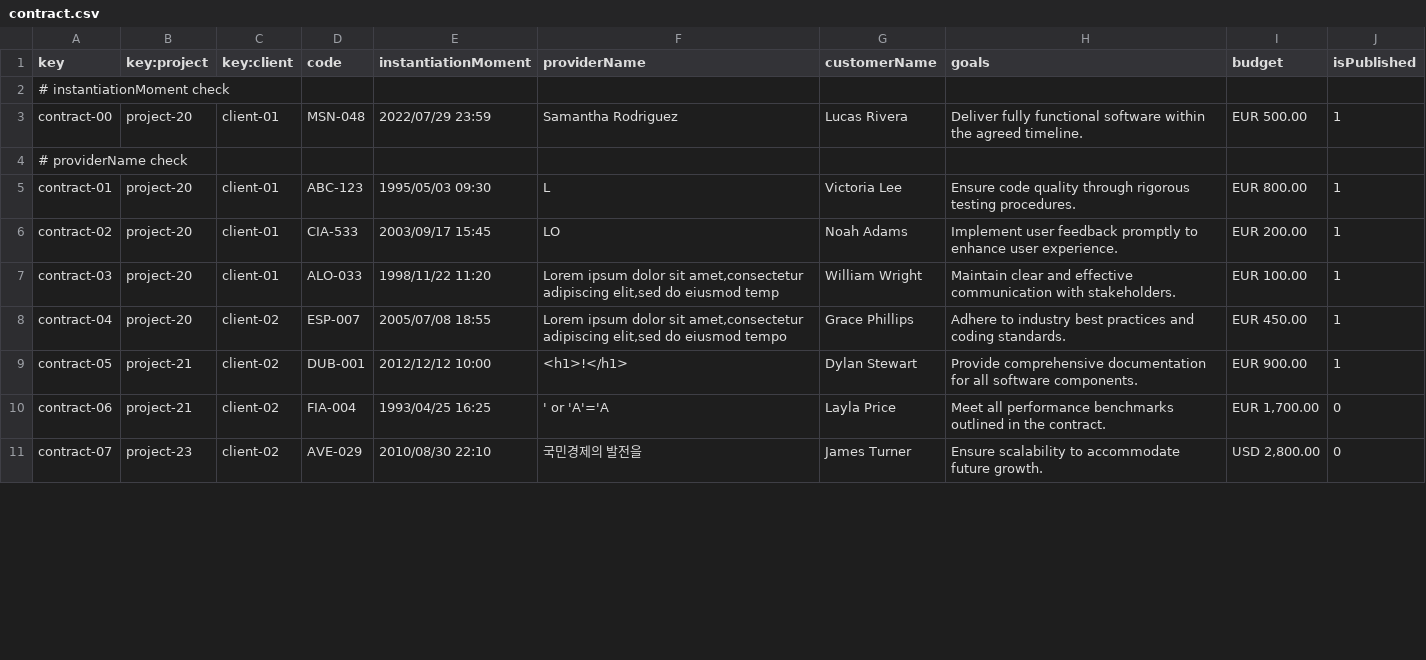
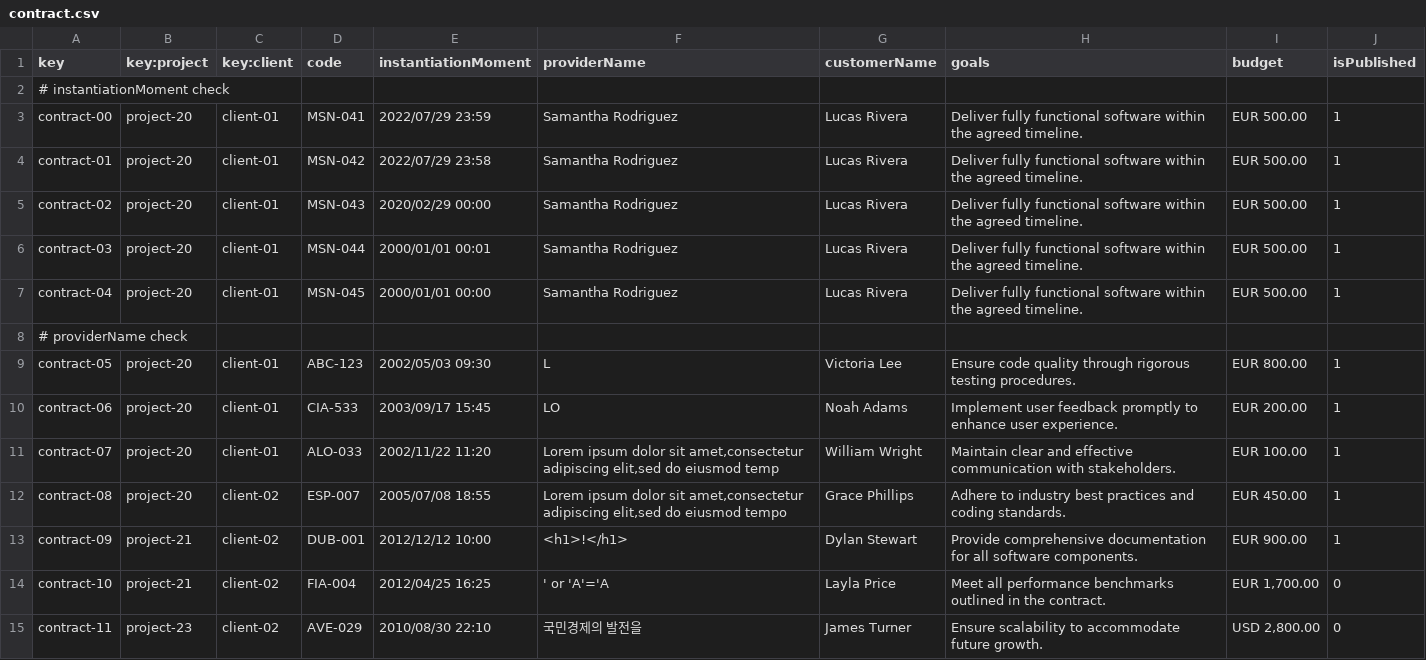
Before and after one commit to jormunrod/Acme-SF-24.1.1, a CSV file: src/main/webapp/WEB-INF/resources/sample-data/contract.csv, drawn as a sheet; only a part is shown; the diff covers the shown part only.

Commit message:
[fix]: Update contract and progressLog csv

```diff
--- a/src/main/webapp/WEB-INF/resources/sample-data/contract.csv
+++ b/src/main/webapp/WEB-INF/resources/sample-data/contract.csv
@@ -2,10 +2,14 @@ key,key:project,key:client,code,instantiationMoment,providerName,customerName,go
 # instantiationMoment check
-contract-00,project-20,client-01,MSN-048,2022/07/29 23:59,Samantha Rodriguez,Lucas Rivera,Deliver fully functional software within the agreed timeline.,EUR 500.00,1
+contract-00,project-20,client-01,MSN-041,2022/07/29 23:59,Samantha Rodriguez,Lucas Rivera,Deliver fully functional software within the agreed timeline.,EUR 500.00,1
+contract-01,project-20,client-01,MSN-042,2022/07/29 23:58,Samantha Rodriguez,Lucas Rivera,Deliver fully functional software within the agreed timeline.,EUR 500.00,1
+contract-02,project-20,client-01,MSN-043,2020/02/29 00:00,Samantha Rodriguez,Lucas Rivera,Deliver fully functional software within the agreed timeline.,EUR 500.00,1
+contract-03,project-20,client-01,MSN-044,2000/01/01 00:01,Samantha Rodriguez,Lucas Rivera,Deliver fully functional software within the agreed timeline.,EUR 500.00,1
+contract-04,project-20,client-01,MSN-045,2000/01/01 00:00,Samantha Rodriguez,Lucas Rivera,Deliver fully functional software within the agreed timeline.,EUR 500.00,1
 # providerName check
-contract-01,project-20,client-01,ABC-123,1995/05/03 09:30,L,Victoria Lee,Ensure code quality through rigorous testing procedures.,EUR 800.00,1
-contract-02,project-20,client-01,CIA-533,2003/09/17 15:45,LO,Noah Adams,Implement user feedback promptly to enhance user experience.,EUR 200.00,1
-contract-03,project-20,client-01,ALO-033,1998/11/22 11:20,"Lorem ipsum dolor sit amet,consectetur adipiscing elit,sed do eiusmod temp",William Wright,Maintain clear and effective communication with stakeholders.,EUR 100.00,1
-contract-04,project-20,client-02,ESP-007,2005/07/08 18:55,"Lorem ipsum dolor sit amet,consectetur adipiscing elit,sed do eiusmod tempo",Grace Phillips,Adhere to industry best practices and coding standards.,EUR 450.00,1
-contract-05,project-21,client-02,DUB-001,2012/12/12 10:00,<h1>!</h1>,Dylan Stewart,Provide comprehensive documentation for all software components.,EUR 900.00,1
-contract-06,project-21,client-02,FIA-004,1993/04/25 16:25,' or 'A'='A,Layla Price,Meet all performance benchmarks outlined in the contract.,"EUR 1,700.00",0
-contract-07,project-23,client-02,AVE-029,2010/08/30 22:10,국민경제의 발전을,James Turner,Ensure scalability to accommodate future growth.,"USD 2,800.00",0
+contract-05,project-20,client-01,ABC-123,2002/05/03 09:30,L,Victoria Lee,Ensure code quality through rigorous testing procedures.,EUR 800.00,1
+contract-06,project-20,client-01,CIA-533,2003/09/17 15:45,LO,Noah Adams,Implement user feedback promptly to enhance user experience.,EUR 200.00,1
+contract-07,project-20,client-01,ALO-033,2002/11/22 11:20,"Lorem ipsum dolor sit amet,consectetur adipiscing elit,sed do eiusmod temp",William Wright,Maintain clear and effective communication with stakeholders.,EUR 100.00,1
+contract-08,project-20,client-02,ESP-007,2005/07/08 18:55,"Lorem ipsum dolor sit amet,consectetur adipiscing elit,sed do eiusmod tempo",Grace Phillips,Adhere to industry best practices and coding standards.,EUR 450.00,1
+contract-09,project-21,client-02,DUB-001,2012/12/12 10:00,<h1>!</h1>,Dylan Stewart,Provide comprehensive documentation for all software components.,EUR 900.00,1
+contract-10,project-21,client-02,FIA-004,2012/04/25 16:25,' or 'A'='A,Layla Price,Meet all performance benchmarks outlined in the contract.,"EUR 1,700.00",0
+contract-11,project-23,client-02,AVE-029,2010/08/30 22:10,국민경제의 발전을,James Turner,Ensure scalability to accommodate future growth.,"USD 2,800.00",0
```
Also changed, not shown: 31 edited cells elsewhere in this file, src/main/webapp/WEB-INF/resources/sample-data/progress-log.csv, 1 other file.
